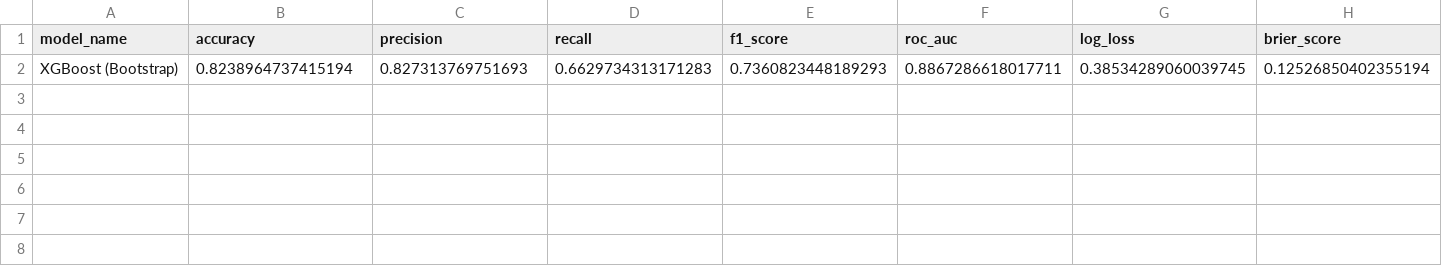
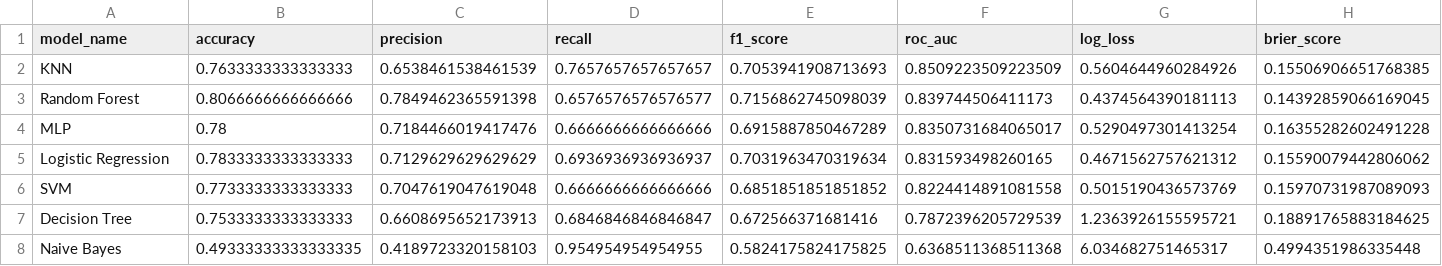
Before and after one commit to LOODA09/ml-project, a CSV file: artifacts/model_comparison.csv, drawn as a sheet; only a part is shown; removed rows and columns are numbered as before the commit, all else as after; rows hold the shown columns only; the diff names each change by its address in the sheet, - before the commit and + after, or states it on an @@ line.

Commit message:
Remove XGBoost and restore named segmentation artifacts

```diff
--- a/artifacts/model_comparison.csv
+++ b/artifacts/model_comparison.csv
-row 2: XGBoost (Bootstrap) | 0.8238964737415194 | 0.827313769751693 | 0.6629734313171283 | 0.7360823448189293 | 0.8867286618017711 | 0.38534289060039745 | 0.12526850402355194
+row 2: KNN | 0.7633333333333333 | 0.6538461538461539 | 0.7657657657657657 | 0.7053941908713693 | 0.8509223509223509 | 0.5604644960284926 | 0.15506906651768385
+row 3: Random Forest | 0.8066666666666666 | 0.7849462365591398 | 0.6576576576576577 | 0.7156862745098039 | 0.839744506411173 | 0.4374564390181113 | 0.14392859066169045
+row 4: MLP | 0.78 | 0.7184466019417476 | 0.6666666666666666 | 0.6915887850467289 | 0.8350731684065017 | 0.5290497301413254 | 0.16355282602491228
+row 5: Logistic Regression | 0.7833333333333333 | 0.7129629629629629 | 0.6936936936936937 | 0.7031963470319634 | 0.831593498260165 | 0.4671562757621312 | 0.15590079442806062
+row 6: SVM | 0.7733333333333333 | 0.7047619047619048 | 0.6666666666666666 | 0.6851851851851852 | 0.8224414891081558 | 0.5015190436573769 | 0.15970731987089093
+row 7: Decision Tree | 0.7533333333333333 | 0.6608695652173913 | 0.6846846846846847 | 0.672566371681416 | 0.7872396205729539 | 1.2363926155595721 | 0.18891765883184625
+row 8: Naive Bayes | 0.49333333333333335 | 0.4189723320158103 | 0.954954954954955 | 0.5824175824175825 | 0.6368511368511368 | 6.034682751465317 | 0.4994351986335448
```
Also changed, not shown: artifacts/cluster_profiles.csv, 10 other files.
